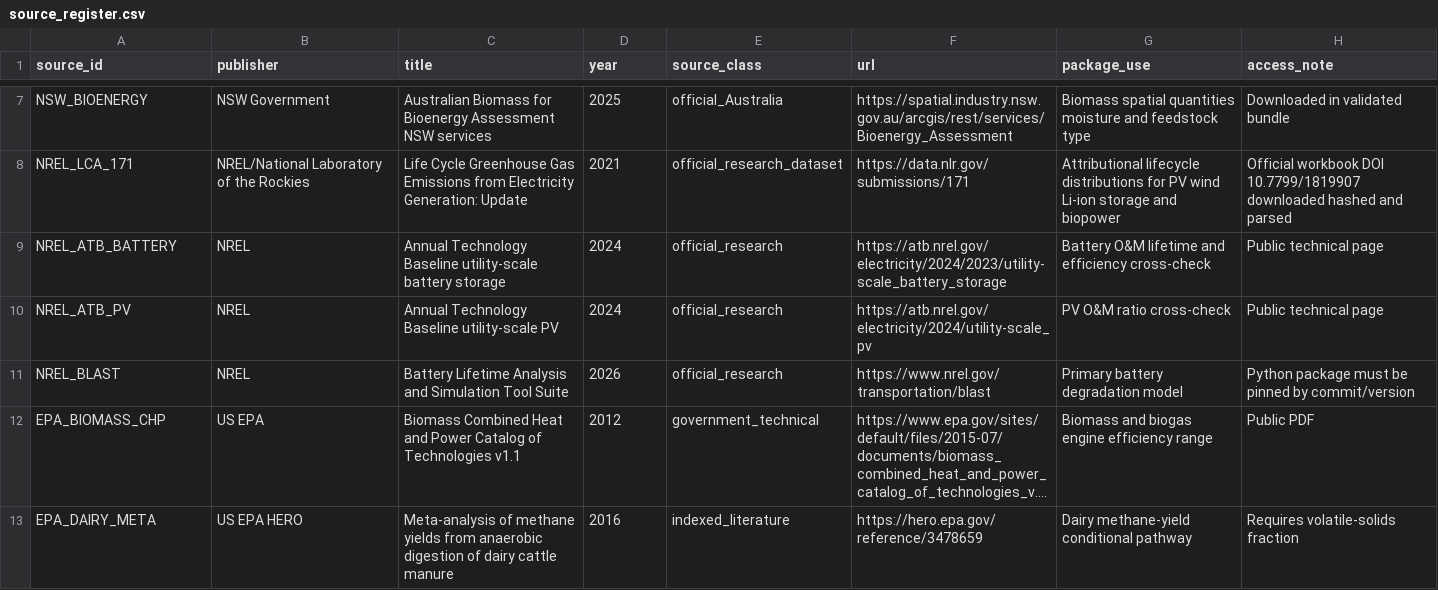
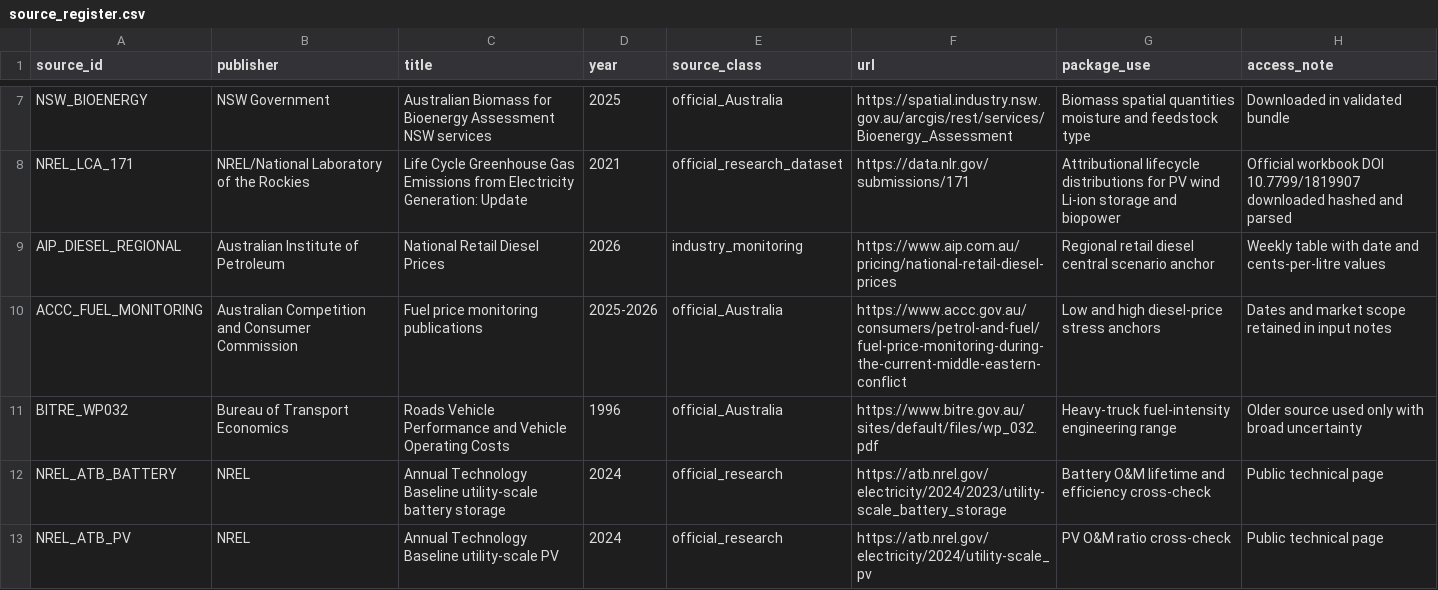
Before and after one commit to AmirData1368/HVAC, a CSV file: model_ready_inputs/source_register.csv, drawn as a sheet; only a part is shown, gaps mark what is left out; the shorter side is filled out with more unchanged rows; long unchanged cells end in …; the diff names each change by its address in the sheet, - before the commit and + after, or states it on an @@ line.

Commit message:
Register diesel price and transport logistics sources

```diff
--- a/model_ready_inputs/source_register.csv
+++ b/model_ready_inputs/source_register.csv
+row 9: AIP_DIESEL_REGIONAL | Australian Institute of Petroleum | National Retail Diesel Prices | 2026 | industry_monitoring | https://www.aip.com.au/pricing/national-retail-diesel-prices | Regional retail diesel central scenario anchor | Weekly table with date and cents-per-litre values
+row 10: ACCC_FUEL_MONITORING | Australian Competition and Consumer Commission | Fuel price monitoring publications | 2025-2026 | official_Australia | https://www.accc.gov.au/consumers/petrol-and-fuel/fuel-price-monitoring-during-the-current-middle-eastern-conflict | Low and high diesel-price stress anchors | Dates and market scope retained in input notes
+row 11: BITRE_WP032 | Bureau of Transport Economics | Roads Vehicle Performance and Vehicle Operating Costs | 1996 | official_Australia | https://www.bitre.gov.au/sites/default/files/wp_032.pdf | Heavy-truck fuel-intensity engineering range | Older source used only with broad uncertainty
```
